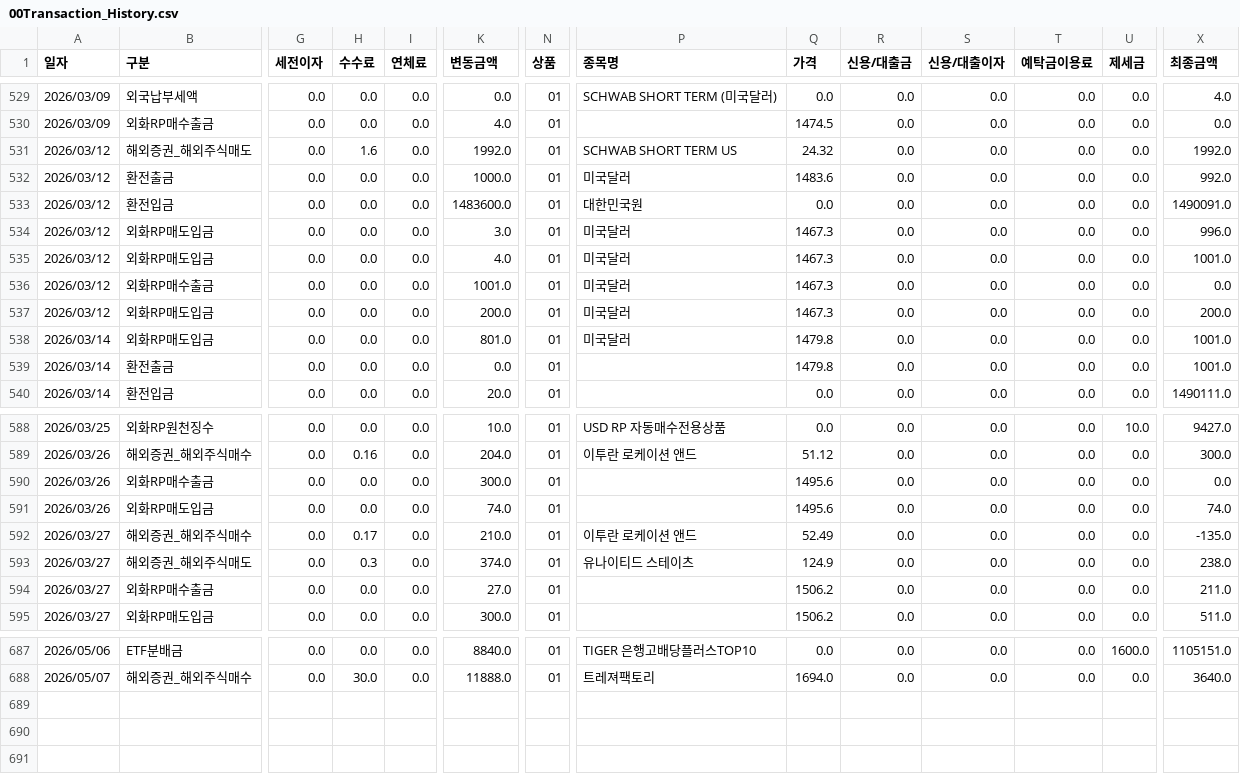
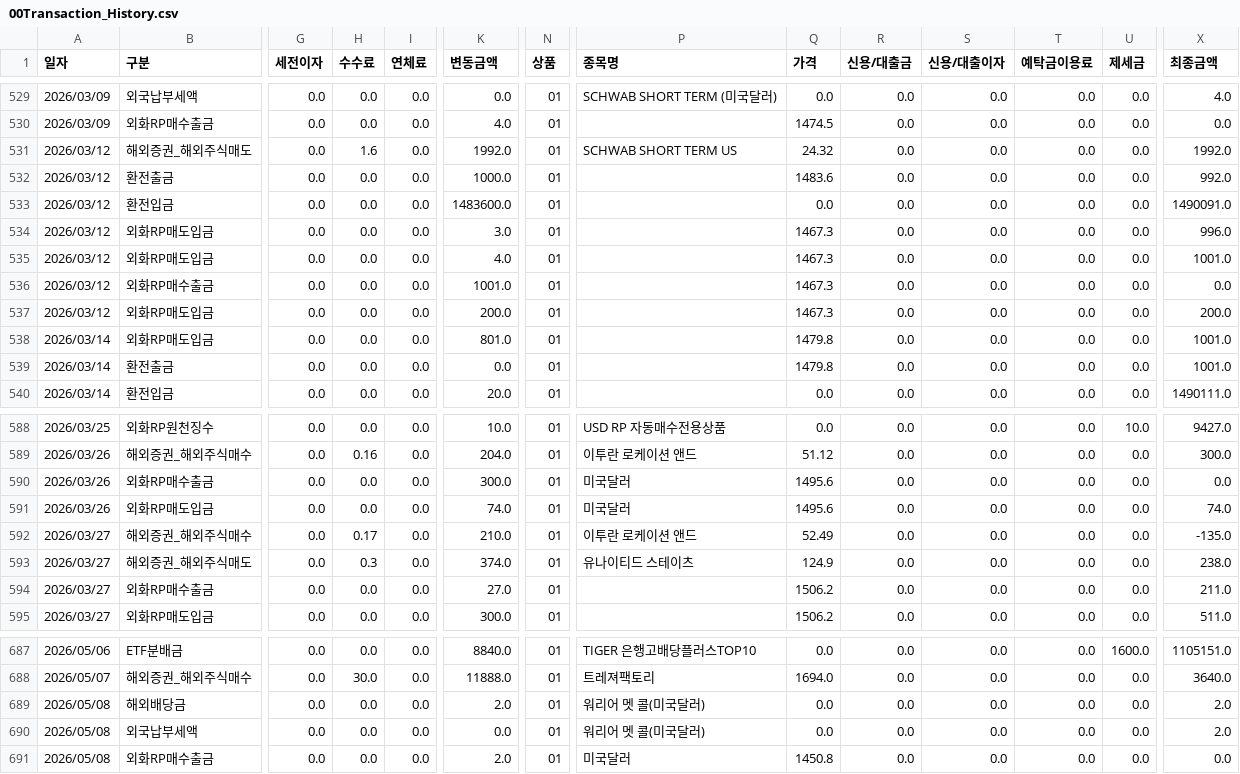
Before and after one commit to AllenJenix/AllenJenix-PortfolioManager, a CSV file: _02Allenz_Portfolio_Manager/01DATA/processed/00Transaction_History.csv, drawn as a sheet; only a part is shown, gaps mark what is left out; rows hold the shown columns only; the diff names each change by its address in the sheet, - before the commit and + after, or states it on an @@ line.

```diff
--- a/_02Allenz_Portfolio_Manager/01DATA/processed/00Transaction_History.csv
+++ b/_02Allenz_Portfolio_Manager/01DATA/processed/00Transaction_History.csv
-P532 (종목명): 미국달러
+P532 (종목명): (empty)
-P533 (종목명): 대한민국원
+P533 (종목명): (empty)
-P534:P538 (종목명): 미국달러
+P534:P538 (종목명): (empty)
-P590:P591 (종목명): (empty)
+P590:P591 (종목명): 미국달러
+row 689: 2026/05/08 | 해외배당금 | 0.0 | 0.0 | 0.0 | 2.0 | 01 | 워리어 멧 콜(미국달러) | 0.0 | 0.0 | 0.0 | 0.0 | 0.0 | 2.0
+row 690: 2026/05/08 | 외국납부세액 | 0.0 | 0.0 | 0.0 | 0.0 | 01 | 워리어 멧 콜(미국달러) | 0.0 | 0.0 | 0.0 | 0.0 | 0.0 | 2.0
+row 691: 2026/05/08 | 외화RP매수출금 | 0.0 | 0.0 | 0.0 | 2.0 | 01 | 미국달러 | 1450.8 | 0.0 | 0.0 | 0.0 | 0.0 | 0.0
```
Also changed, not shown: _02Allenz_Portfolio_Manager/01DATA/processed/02Portfolio_Holdings.csv, _02Allenz_Portfolio_Manager/01DATA/processed/04Daily_Asset_Ledger.csv, 27 other files.
